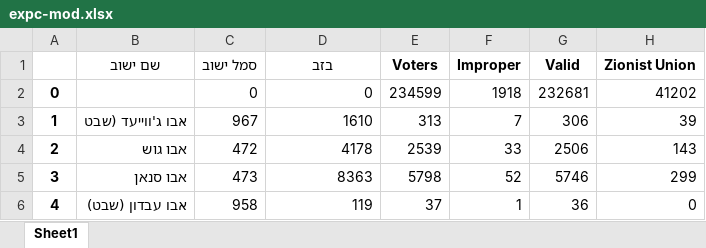
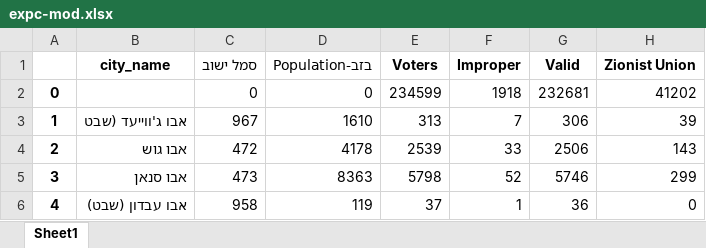
Before and after one commit to the-economist-editorial/elections-2015, an Excel workbook: results/israel/expc-mod.xlsx, sheet Sheet1, drawn as a sheet; only a part is shown; values as stored, in another font and other column widths than the file's, no borders; the diff names each change by its address in the sheet, - before the commit and + after, or states it on an @@ line.

```diff
--- a/results/israel/expc-mod.xlsx (sheet Sheet1)
+++ b/results/israel/expc-mod.xlsx (sheet Sheet1)
-B1: שם ישוב
+B1: city_name
-D1: בזב
+D1: בזב-Population
```
Also changed, not shown: 1 other file.
